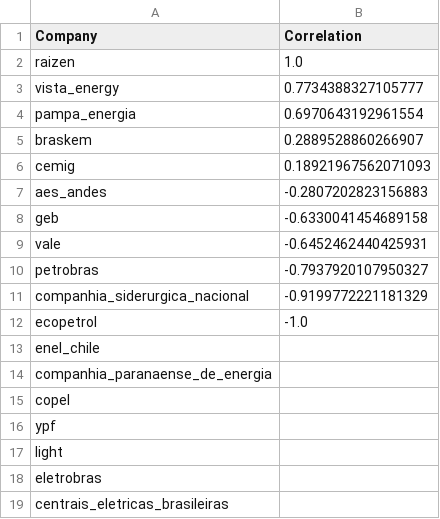
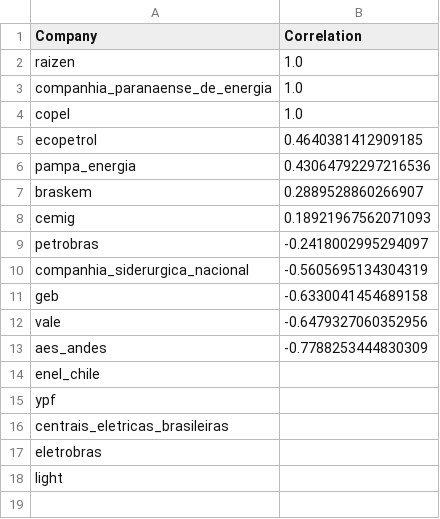
Before and after one commit to No-Country-simulation/c20-71-n-data-bi, a CSV file: analisis_sentimiento/negative_sentiment_stock_correlations_latam_energy.csv, drawn as a sheet.

```diff
--- a/analisis_sentimiento/negative_sentiment_stock_correlations_latam_energy.csv
+++ b/analisis_sentimiento/negative_sentiment_stock_correlations_latam_energy.csv
@@ -2,18 +2,17 @@ Company,Correlation
 raizen,1.0
-vista_energy,0.7734388327105777
-pampa_energia,0.6970643192961554
+companhia_paranaense_de_energia,1.0
+copel,1.0
+ecopetrol,0.4640381412909185
+pampa_energia,0.43064792297216536
 braskem,0.2889528860266907
 cemig,0.18921967562071093
-aes_andes,-0.2807202823156883
+petrobras,-0.2418002995294097
+companhia_siderurgica_nacional,-0.5605695134304319
 geb,-0.6330041454689158
-vale,-0.6452462440425931
-petrobras,-0.7937920107950327
-companhia_siderurgica_nacional,-0.9199772221181329
-ecopetrol,-1.0
+vale,-0.6479327060352956
+aes_andes,-0.7788253444830309
 enel_chile,
-companhia_paranaense_de_energia,
-copel,
 ypf,
+centrais_eletricas_brasileiras,
+eletrobras,
 light,
-eletrobras,
-centrais_eletricas_brasileiras,
```
Also changed, not shown: analisis_sentimiento/all_negative_news_sentiment_latam_energy.csv, analisis_sentimiento/daily_negative_sentiment_summary_latam_energy.csv, 40 other files.
